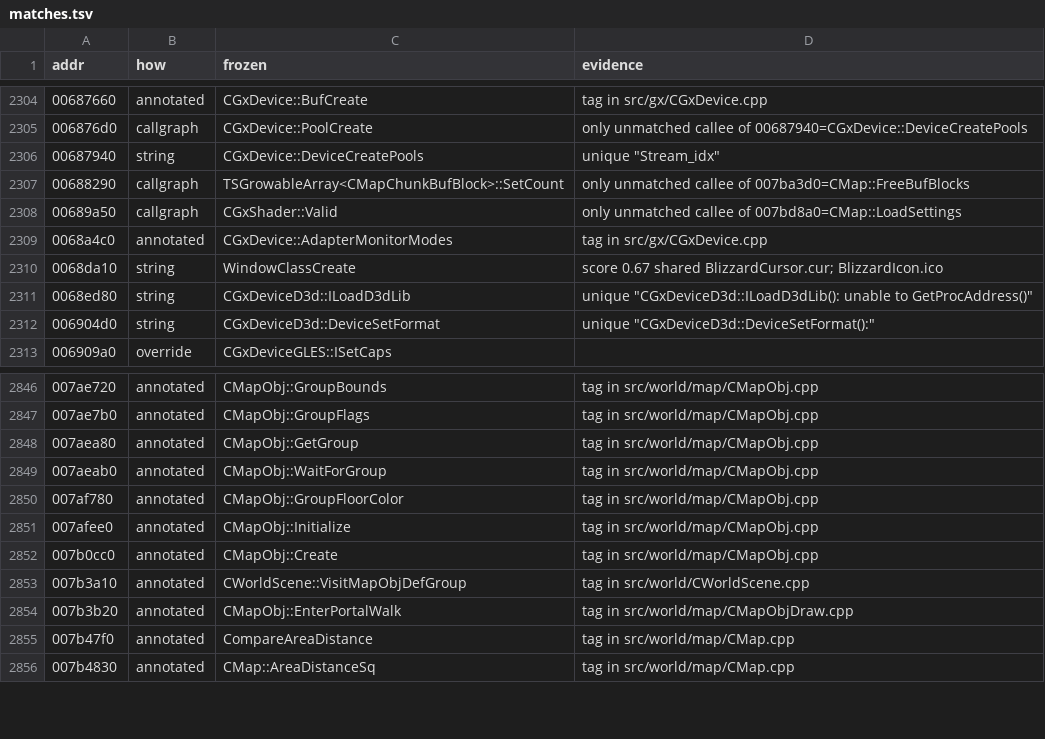
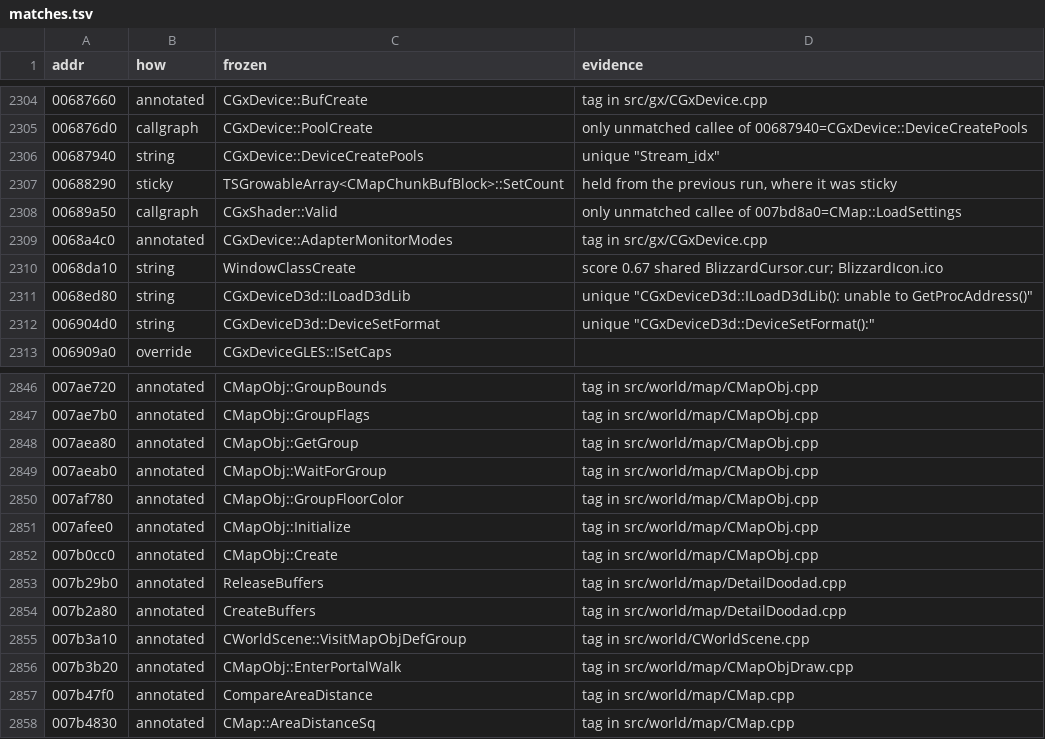
Before and after one commit to zeruth/FrozenClient, a TSV file: tools/recomp/data/matches.tsv, drawn as a sheet; only a part is shown, gaps mark what is left out.

```diff
--- a/tools/recomp/data/matches.tsv
+++ b/tools/recomp/data/matches.tsv
@@ -2306,3 +2306,3 @@ addr	how	frozen	evidence
 00687940	string	CGxDevice::DeviceCreatePools	unique "Stream_idx"
-00688290	callgraph	TSGrowableArray<CMapChunkBufBlock>::SetCount	only unmatched callee of 007ba3d0=CMap::FreeBufBlocks
+00688290	sticky	TSGrowableArray<CMapChunkBufBlock>::SetCount	held from the previous run, where it was sticky
 00689a50	callgraph	CGxShader::Valid	only unmatched callee of 007bd8a0=CMap::LoadSettings
@@ -2852,2 +2852,4 @@ addr	how	frozen	evidence
 007b0cc0	annotated	CMapObj::Create	tag in src/world/map/CMapObj.cpp
+007b29b0	annotated	ReleaseBuffers	tag in src/world/map/DetailDoodad.cpp
+007b2a80	annotated	CreateBuffers	tag in src/world/map/DetailDoodad.cpp
 007b3a10	annotated	CWorldScene::VisitMapObjDefGroup	tag in src/world/CWorldScene.cpp
```
Also changed, not shown: 8 other files.
